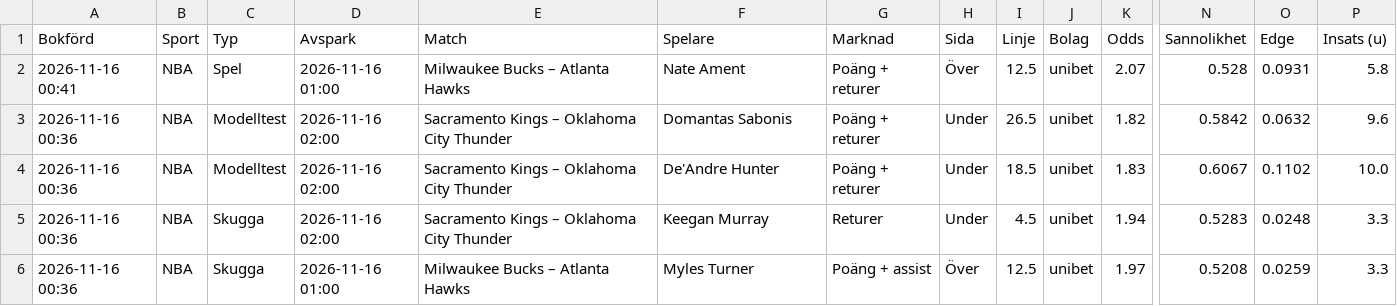
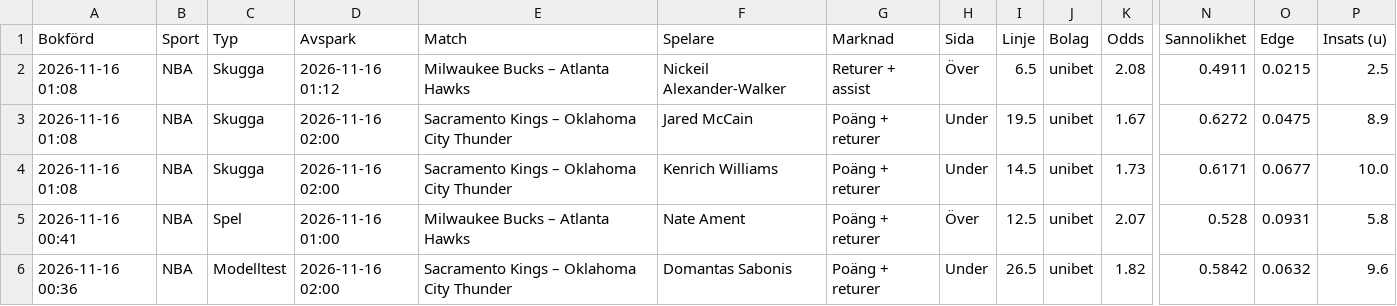
Before and after one commit to FatFockFrank888/propsbot, a CSV file: site/csv/alla_spel.csv, drawn as a sheet; only a part is shown, gaps mark what is left out; the shorter side is filled out with more unchanged rows; rows hold the shown columns only; the diff names each change by its address in the sheet, - before the commit and + after, or states it on an @@ line.

```diff
--- a/site/csv/alla_spel.csv
+++ b/site/csv/alla_spel.csv
+row 2: 2026-11-16 01:08 | NBA | Skugga | 2026-11-16 01:12 | Milwaukee Bucks – Atlanta Hawks | Nickeil Alexander-Walker | Returer + assist | Över | 6.5 | unibet | 2.08 | 0.4911 | 0.0215 | 2.5
+row 3: 2026-11-16 01:08 | NBA | Skugga | 2026-11-16 02:00 | Sacramento Kings – Oklahoma City Thunder | Jared McCain | Poäng + returer | Under | 19.5 | unibet | 1.67 | 0.6272 | 0.0475 | 8.9
+row 4: 2026-11-16 01:08 | NBA | Skugga | 2026-11-16 02:00 | Sacramento Kings – Oklahoma City Thunder | Kenrich Williams | Poäng + returer | Under | 14.5 | unibet | 1.73 | 0.6171 | 0.0677 | 10.0
```
Also changed, not shown: site/csv/nba.csv, site/csv/sammanfattning.csv, 18 other files.
